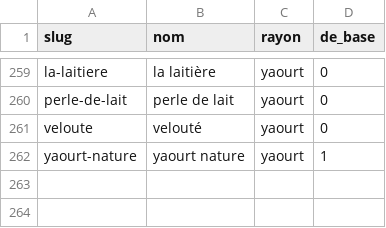
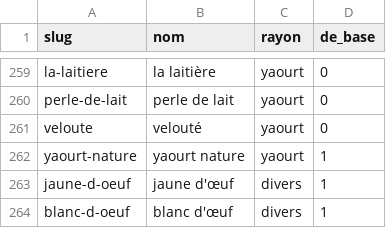
Before and after one commit to kcharignon/repas, a TSV file: docs/ingredients/base-ingredients.tsv, drawn as a sheet; only a part is shown, gaps mark what is left out.

Commit message:
chore(ingredients): jaune et blanc d'œuf, parties d'œuf, dans les données de développement (SUB-001, #437)

```diff
--- a/docs/ingredients/base-ingredients.tsv
+++ b/docs/ingredients/base-ingredients.tsv
@@ -262 +262,3 @@ veloute	velouté	yaourt	0
 yaourt-nature	yaourt nature	yaourt	1
+jaune-d-oeuf	jaune d'œuf	divers	1
+blanc-d-oeuf	blanc d'œuf	divers	1
```
Also changed, not shown: 10 other files.
